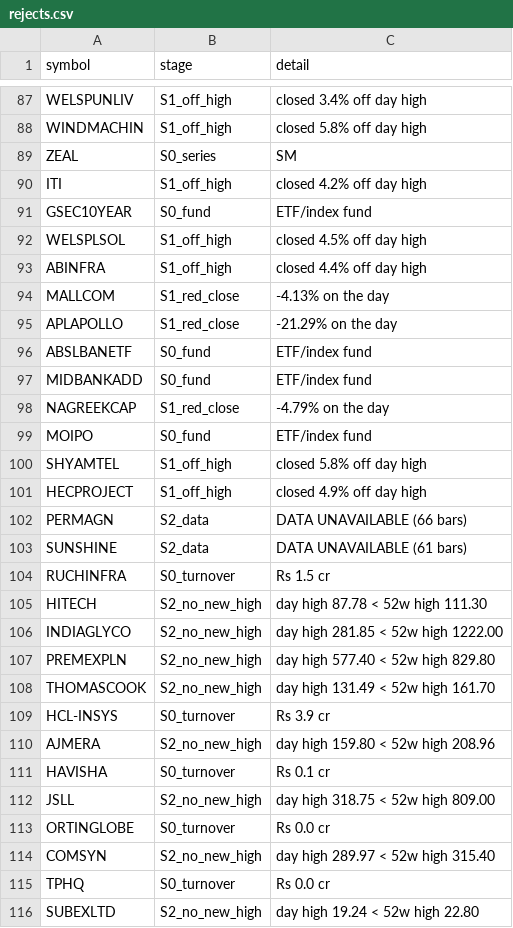
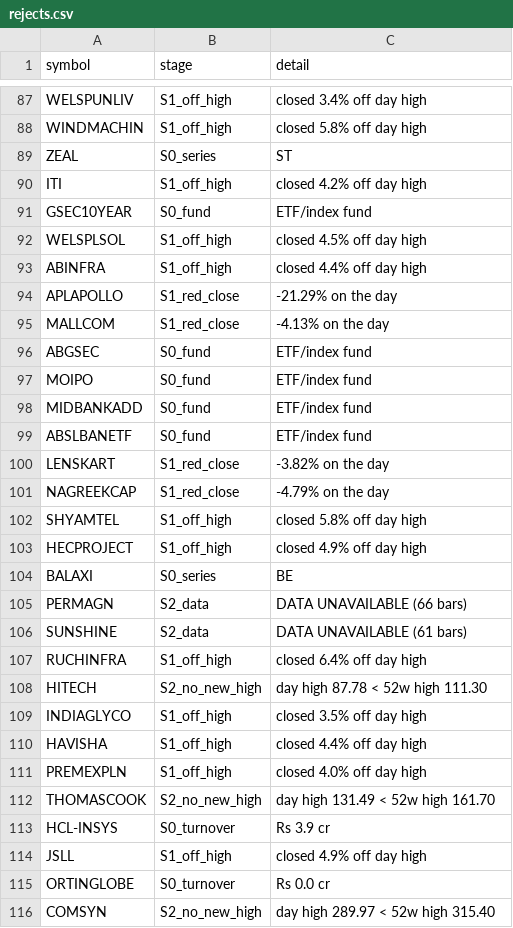
Before and after one commit to shashankagrawal24/nse-breakout-scanner, a CSV file: output/2026-11-23/rejects.csv, drawn as a sheet; only a part is shown, gaps mark what is left out; the shorter side is filled out with more unchanged rows; the diff covers the shown part only.

```diff
--- a/output/2026-11-23/rejects.csv
+++ b/output/2026-11-23/rejects.csv
@@ -88,3 +88,3 @@ WELSPUNLIV,S1_off_high,closed 3.4% off day high
 WINDMACHIN,S1_off_high,closed 5.8% off day high
-ZEAL,S0_series,SM
+ZEAL,S0_series,ST
 ITI,S1_off_high,closed 4.2% off day high
@@ -93,21 +93,23 @@ WELSPLSOL,S1_off_high,closed 4.5% off day high
 ABINFRA,S1_off_high,closed 4.4% off day high
+APLAPOLLO,S1_red_close,-21.29% on the day
 MALLCOM,S1_red_close,-4.13% on the day
-APLAPOLLO,S1_red_close,-21.29% on the day
+ABGSEC,S0_fund,ETF/index fund
+MOIPO,S0_fund,ETF/index fund
+MIDBANKADD,S0_fund,ETF/index fund
 ABSLBANETF,S0_fund,ETF/index fund
-MIDBANKADD,S0_fund,ETF/index fund
+LENSKART,S1_red_close,-3.82% on the day
 NAGREEKCAP,S1_red_close,-4.79% on the day
-MOIPO,S0_fund,ETF/index fund
 SHYAMTEL,S1_off_high,closed 5.8% off day high
 HECPROJECT,S1_off_high,closed 4.9% off day high
+BALAXI,S0_series,BE
 PERMAGN,S2_data,DATA UNAVAILABLE (66 bars)
 SUNSHINE,S2_data,DATA UNAVAILABLE (61 bars)
-RUCHINFRA,S0_turnover,Rs 1.5 cr
+RUCHINFRA,S1_off_high,closed 6.4% off day high
 HITECH,S2_no_new_high,day high 87.78 < 52w high 111.30
-INDIAGLYCO,S2_no_new_high,day high 281.85 < 52w high 1222.00
-PREMEXPLN,S2_no_new_high,day high 577.40 < 52w high 829.80
+INDIAGLYCO,S1_off_high,closed 3.5% off day high
+HAVISHA,S1_off_high,closed 4.4% off day high
+PREMEXPLN,S1_off_high,closed 4.0% off day high
 THOMASCOOK,S2_no_new_high,day high 131.49 < 52w high 161.70
 HCL-INSYS,S0_turnover,Rs 3.9 cr
-AJMERA,S2_no_new_high,day high 159.80 < 52w high 208.96
-HAVISHA,S0_turnover,Rs 0.1 cr
-JSLL,S2_no_new_high,day high 318.75 < 52w high 809.00
+JSLL,S1_off_high,closed 4.9% off day high
 ORTINGLOBE,S0_turnover,Rs 0.0 cr
```
Also changed, not shown: 1 removed row elsewhere in this file, 6 other files.
